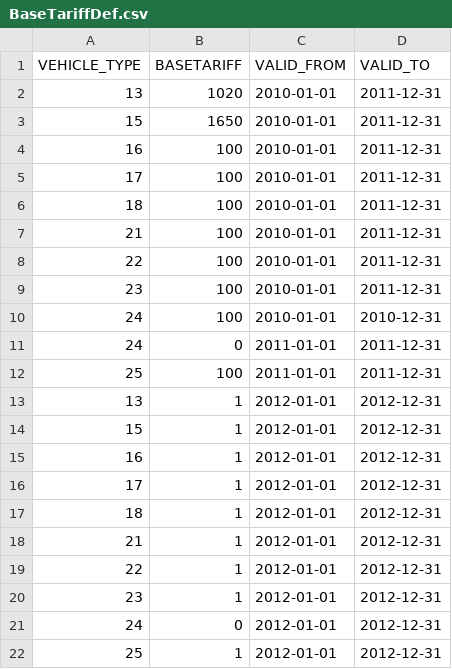
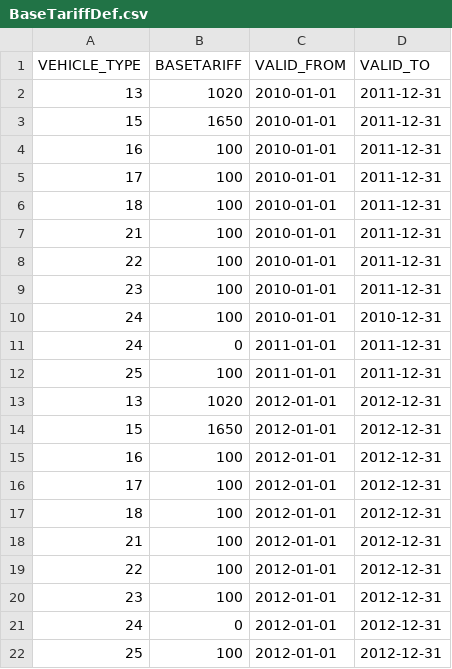
Before and after one commit to kishari/fedezetlens-gi-kalkul-tor, a CSV file: src/main/rules/csv/BaseTariffDef.csv, drawn as a sheet.

```diff
--- a/src/main/rules/csv/BaseTariffDef.csv
+++ b/src/main/rules/csv/BaseTariffDef.csv
@@ -12,11 +12,11 @@
 25;100;"2011-01-01";"2011-12-31"
-13;1;"2012-01-01";"2012-12-31"
-15;1;"2012-01-01";"2012-12-31"
-16;1;"2012-01-01";"2012-12-31"
-17;1;"2012-01-01";"2012-12-31"
-18;1;"2012-01-01";"2012-12-31"
-21;1;"2012-01-01";"2012-12-31"
-22;1;"2012-01-01";"2012-12-31"
-23;1;"2012-01-01";"2012-12-31"
+13;1020;"2012-01-01";"2012-12-31"
+15;1650;"2012-01-01";"2012-12-31"
+16;100;"2012-01-01";"2012-12-31"
+17;100;"2012-01-01";"2012-12-31"
+18;100;"2012-01-01";"2012-12-31"
+21;100;"2012-01-01";"2012-12-31"
+22;100;"2012-01-01";"2012-12-31"
+23;100;"2012-01-01";"2012-12-31"
 24;0;"2012-01-01";"2012-12-31"
-25;1;"2012-01-01";"2012-12-31"
+25;100;"2012-01-01";"2012-12-31"
```
Also changed, not shown: src/main/rules/csv/AutoBusBaseTariffDef.csv, src/main/rules/csv/CarBaseTariffDef.csv, 2 other files.
